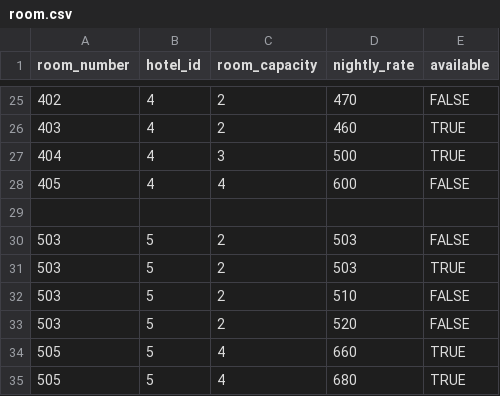
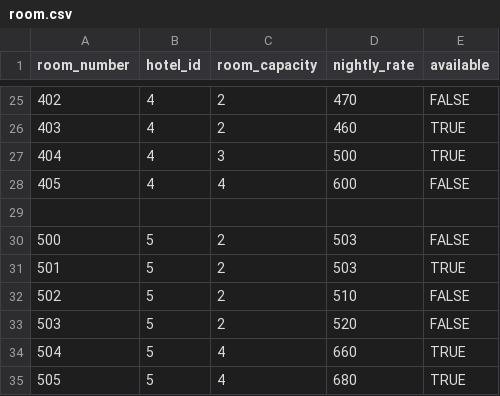
Before and after one commit to qianxuege/67262project, a CSV file: data/room.csv, drawn as a sheet; only a part is shown, gaps mark what is left out.

Commit message:
added traveler and guest_traveler data

```diff
--- a/data/room.csv
+++ b/data/room.csv
@@ -29,7 +29,7 @@ room_number, hotel_id, room_capacity, nightly_rate, available
 
-503, 5, 2, 503, FALSE
-503, 5, 2, 503, TRUE
-503, 5, 2, 510, FALSE
+500, 5, 2, 503, FALSE
+501, 5, 2, 503, TRUE
+502, 5, 2, 510, FALSE
 503, 5, 2, 520, FALSE
-505, 5, 4, 660, TRUE
+504, 5, 4, 660, TRUE
 505, 5, 4, 680, TRUE
```
Also changed, not shown: 2 other files.
